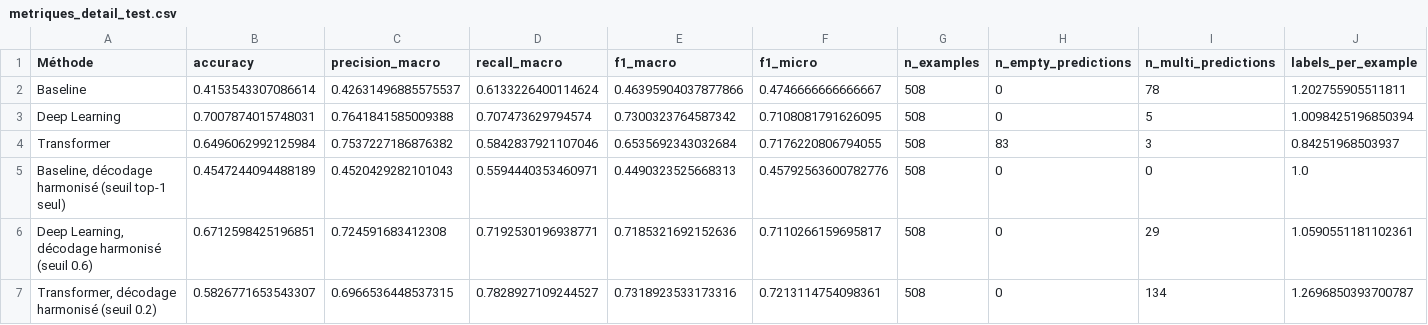
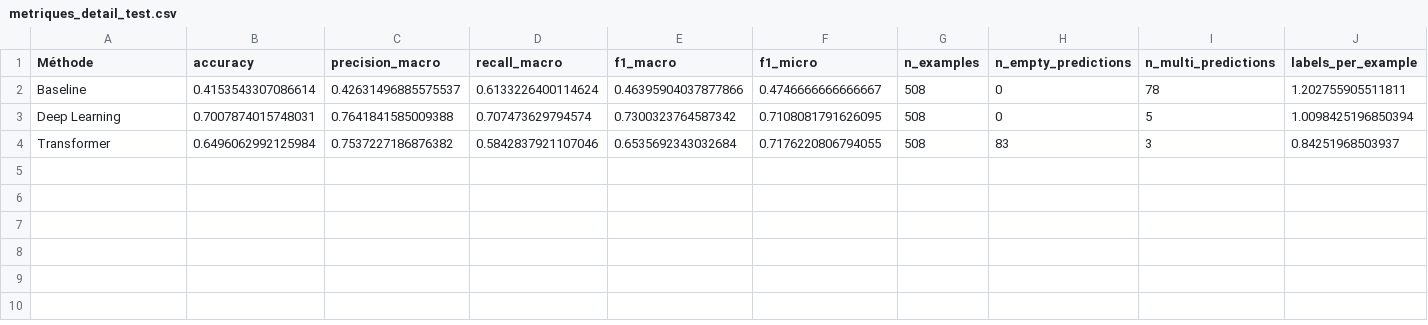
Before and after one commit to guinat/school-project-nlp-20262027, a CSV file: results/evaluation/metriques_detail_test.csv, drawn as a sheet; the diff names each change by its address in the sheet, - before the commit and + after, or states it on an @@ line.

```diff
--- a/results/evaluation/metriques_detail_test.csv
+++ b/results/evaluation/metriques_detail_test.csv
-row 5: Baseline, décodage harmonisé (seuil top-1 seul) | 0.4547244094488189 | 0.4520429282101043 | 0.5594440353460971 | 0.4490323525668313 | 0.45792563600782776 | 508 | 0 | 0 | 1.0
-row 6: Deep Learning, décodage harmonisé (seuil 0.6) | 0.6712598425196851 | 0.724591683412308 | 0.7192530196938771 | 0.7185321692152636 | 0.7110266159695817 | 508 | 0 | 29 | 1.0590551181102361
-row 7: Transformer, décodage harmonisé (seuil 0.2) | 0.5826771653543307 | 0.6966536448537315 | 0.7828927109244527 | 0.7318923533173316 | 0.7213114754098361 | 508 | 0 | 134 | 1.2696850393700787
```
Also changed, not shown: results/evaluation/f1_par_classe_test.csv, results/evaluation/metriques_detail_validation.csv, 31 other files.
